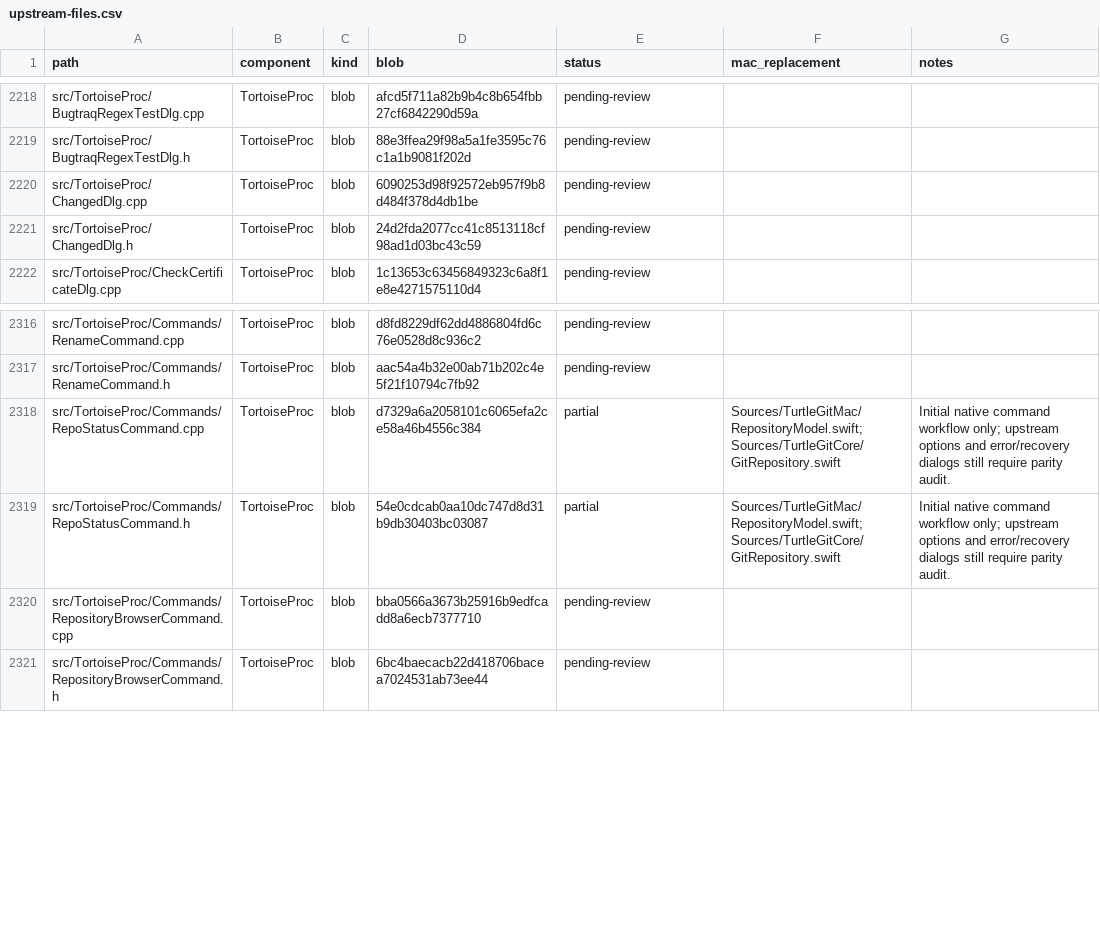
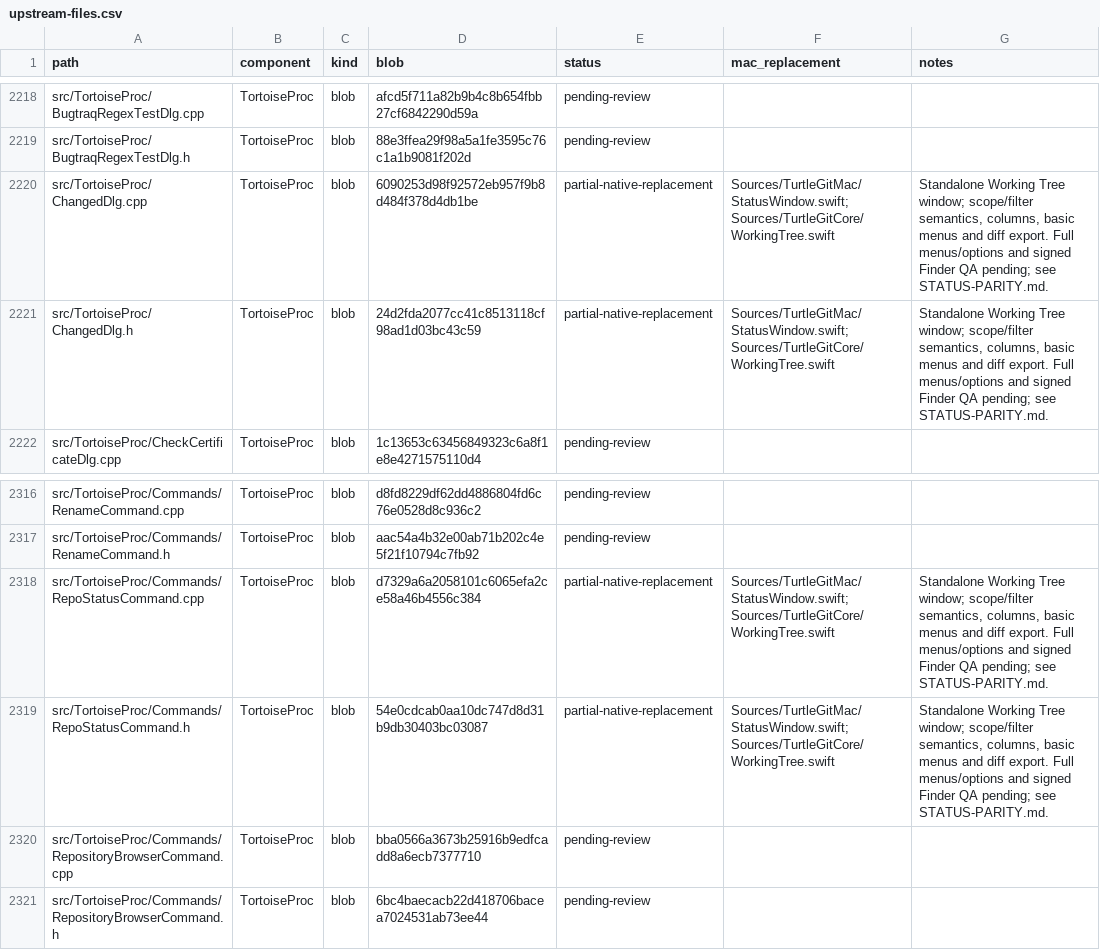
Before and after one commit to jfk-solutions/turtle-git-mac, a CSV file: docs/upstream-files.csv, drawn as a sheet; only a part is shown, gaps mark what is left out.

Commit message:
Port standalone Working Tree status dialog and scoped filters

```diff
--- a/docs/upstream-files.csv
+++ b/docs/upstream-files.csv
@@ -2219,4 +2219,4 @@ src/TortoiseProc/BugtraqRegexTestDlg.cpp,TortoiseProc,blob,afcd5f711a82b9b4c8b65
 src/TortoiseProc/BugtraqRegexTestDlg.h,TortoiseProc,blob,88e3ffea29f98a5a1fe3595c76c1a1b9081f202d,pending-review,,
-src/TortoiseProc/ChangedDlg.cpp,TortoiseProc,blob,6090253d98f92572eb957f9b8d484f378d4db1be,pending-review,,
-src/TortoiseProc/ChangedDlg.h,TortoiseProc,blob,24d2fda2077cc41c8513118cf98ad1d03bc43c59,pending-review,,
+src/TortoiseProc/ChangedDlg.cpp,TortoiseProc,blob,6090253d98f92572eb957f9b8d484f378d4db1be,partial-native-replacement,Sources/TurtleGitMac/StatusWindow.swift; Sources/TurtleGitCore/WorkingTree.swift,"Standalone Working Tree window; scope/filter semantics, columns, basic menus and diff export. Full menus/options and signed Finder QA pending; see STATUS-PARITY.md."
+src/TortoiseProc/ChangedDlg.h,TortoiseProc,blob,24d2fda2077cc41c8513118cf98ad1d03bc43c59,partial-native-replacement,Sources/TurtleGitMac/StatusWindow.swift; Sources/TurtleGitCore/WorkingTree.swift,"Standalone Working Tree window; scope/filter semantics, columns, basic menus and diff export. Full menus/options and signed Finder QA pending; see STATUS-PARITY.md."
 src/TortoiseProc/CheckCertificateDlg.cpp,TortoiseProc,blob,1c13653c63456849323c6a8f1e8e4271575110d4,pending-review,,
@@ -2317,4 +2317,4 @@ src/TortoiseProc/Commands/RenameCommand.cpp,TortoiseProc,blob,d8fd8229df62dd4886
 src/TortoiseProc/Commands/RenameCommand.h,TortoiseProc,blob,aac54a4b32e00ab71b202c4e5f21f10794c7fb92,pending-review,,
-src/TortoiseProc/Commands/RepoStatusCommand.cpp,TortoiseProc,blob,d7329a6a2058101c6065efa2ce58a46b4556c384,partial,Sources/TurtleGitMac/RepositoryModel.swift; Sources/TurtleGitCore/GitRepository.swift,Initial native command workflow only; upstream options and error/recovery dialogs still require parity audit.
-src/TortoiseProc/Commands/RepoStatusCommand.h,TortoiseProc,blob,54e0cdcab0aa10dc747d8d31b9db30403bc03087,partial,Sources/TurtleGitMac/RepositoryModel.swift; Sources/TurtleGitCore/GitRepository.swift,Initial native command workflow only; upstream options and error/recovery dialogs still require parity audit.
+src/TortoiseProc/Commands/RepoStatusCommand.cpp,TortoiseProc,blob,d7329a6a2058101c6065efa2ce58a46b4556c384,partial-native-replacement,Sources/TurtleGitMac/StatusWindow.swift; Sources/TurtleGitCore/WorkingTree.swift,"Standalone Working Tree window; scope/filter semantics, columns, basic menus and diff export. Full menus/options and signed Finder QA pending; see STATUS-PARITY.md."
+src/TortoiseProc/Commands/RepoStatusCommand.h,TortoiseProc,blob,54e0cdcab0aa10dc747d8d31b9db30403bc03087,partial-native-replacement,Sources/TurtleGitMac/StatusWindow.swift; Sources/TurtleGitCore/WorkingTree.swift,"Standalone Working Tree window; scope/filter semantics, columns, basic menus and diff export. Full menus/options and signed Finder QA pending; see STATUS-PARITY.md."
 src/TortoiseProc/Commands/RepositoryBrowserCommand.cpp,TortoiseProc,blob,bba0566a3673b25916b9edfcadd8a6ecb7377710,pending-review,,
```
Also changed, not shown: docs/upstream-dialogs.csv, 13 other files.
